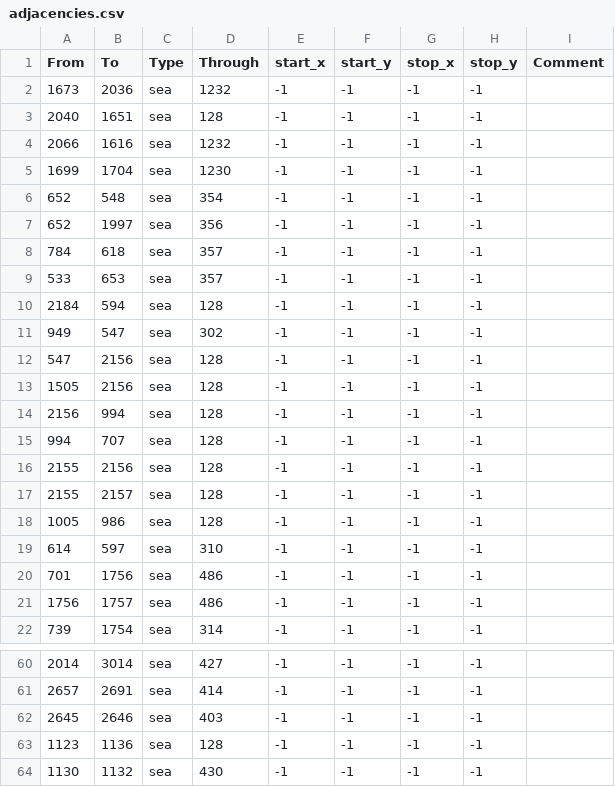
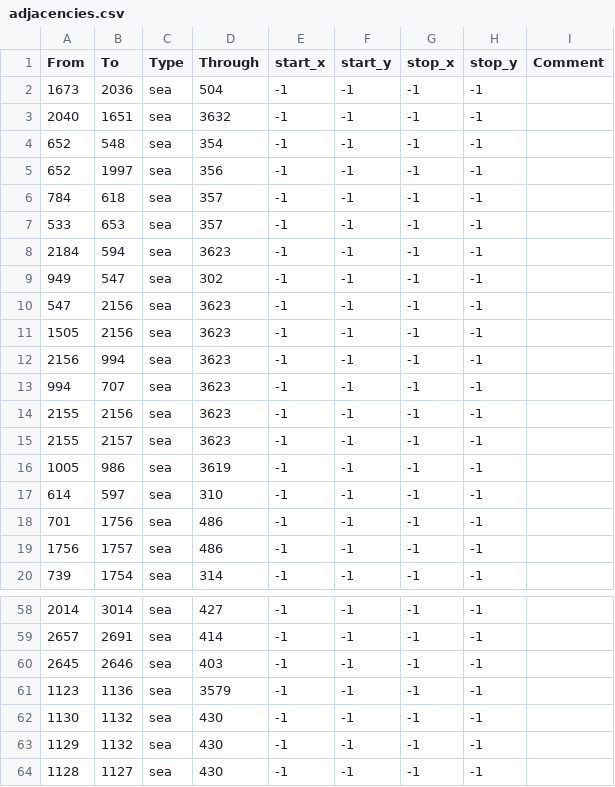
Before and after one commit to dogabeey/WWU, a CSV file: map/adjacencies.csv, drawn as a sheet; only a part is shown, gaps mark what is left out; the shorter side is filled out with more unchanged rows; the diff covers the shown part only.

```diff
--- a/map/adjacencies.csv
+++ b/map/adjacencies.csv
@@ -1,6 +1,4 @@
 From;To;Type;Through;start_x;start_y;stop_x;stop_y;Comment
-1673;2036;sea;1232;-1;-1;-1;-1;
-2040;1651;sea;128;-1;-1;-1;-1;
-2066;1616;sea;1232;-1;-1;-1;-1;
-1699;1704;sea;1230;-1;-1;-1;-1;
+1673;2036;sea;504;-1;-1;-1;-1;
+2040;1651;sea;3632;-1;-1;-1;-1;
 652;548;sea;354;-1;-1;-1;-1;
@@ -9,11 +7,11 @@ From;To;Type;Through;start_x;start_y;stop_x;stop_y;Comment
 533;653;sea;357;-1;-1;-1;-1;
-2184;594;sea;128;-1;-1;-1;-1;
+2184;594;sea;3623;-1;-1;-1;-1;
 949;547;sea;302;-1;-1;-1;-1;
-547;2156;sea;128;-1;-1;-1;-1;
-1505;2156;sea;128;-1;-1;-1;-1;
-2156;994;sea;128;-1;-1;-1;-1;
-994;707;sea;128;-1;-1;-1;-1;
-2155;2156;sea;128;-1;-1;-1;-1;
-2155;2157;sea;128;-1;-1;-1;-1;
-1005;986;sea;128;-1;-1;-1;-1;
+547;2156;sea;3623;-1;-1;-1;-1;
+1505;2156;sea;3623;-1;-1;-1;-1;
+2156;994;sea;3623;-1;-1;-1;-1;
+994;707;sea;3623;-1;-1;-1;-1;
+2155;2156;sea;3623;-1;-1;-1;-1;
+2155;2157;sea;3623;-1;-1;-1;-1;
+1005;986;sea;3619;-1;-1;-1;-1;
 614;597;sea;310;-1;-1;-1;-1;
@@ -62,3 +60,3 @@ From;To;Type;Through;start_x;start_y;stop_x;stop_y;Comment
 2645;2646;sea;403;-1;-1;-1;-1;
-1123;1136;sea;128;-1;-1;-1;-1;
+1123;1136;sea;3579;-1;-1;-1;-1;
 1130;1132;sea;430;-1;-1;-1;-1;
```
Also changed, not shown: 12 removed rows and 14 edited cells elsewhere in this file, 1 other file.
